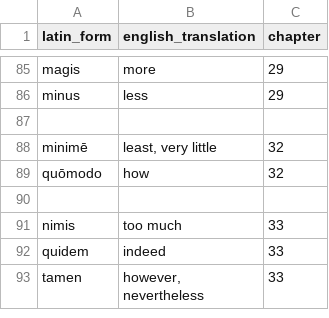
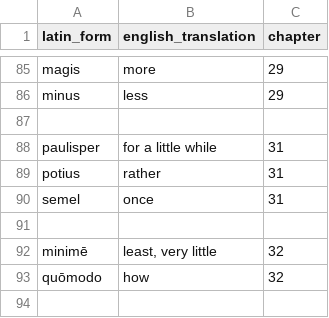
Before and after one commit to liujip0/latin-vocab, a CSV file: app/vocablists/adverbs.csv, drawn as a sheet; only a part is shown, gaps mark what is left out; the shorter side is filled out with more unchanged rows; the diff names each change by its address in the sheet, - before the commit and + after, or states it on an @@ line.

```diff
--- a/app/vocablists/adverbs.csv
+++ b/app/vocablists/adverbs.csv
+row 88: paulisper | for a little while | 31
+row 89: potius | rather | 31
+row 90: semel | once | 31
+row 91: (empty)
```
Also changed, not shown: app/vocablists/adjectives.csv, app/vocablists/nouns.csv, 2 other files.
